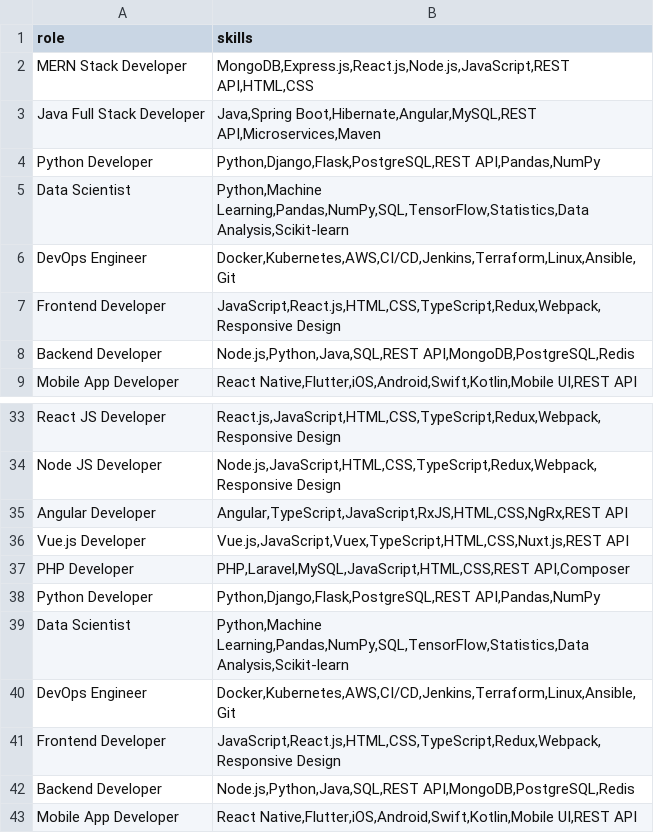
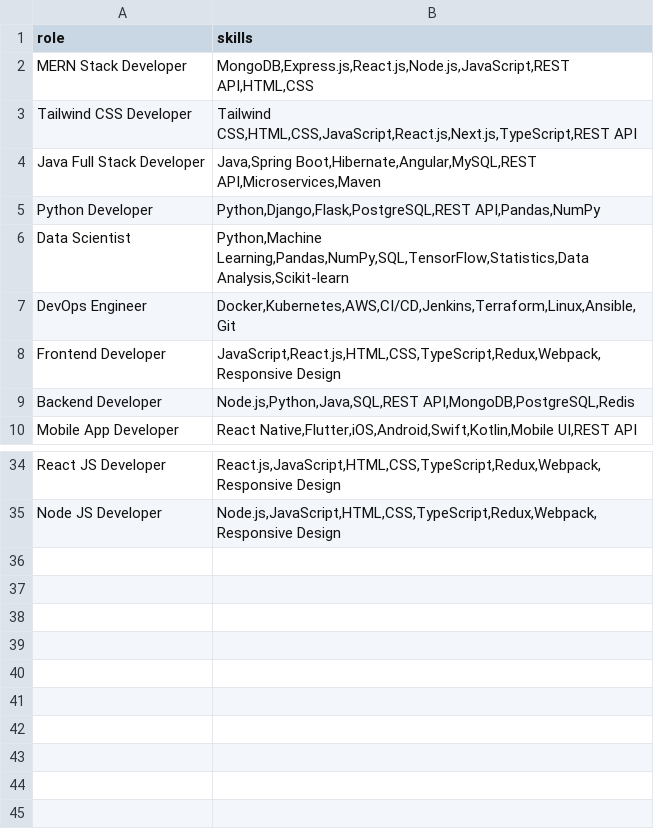
Before and after one commit to soumya3969/skill-suggestion-v1, a CSV file: training_data/role_skills.csv, drawn as a sheet; only a part is shown, gaps mark what is left out; removed rows and columns are numbered as before the commit, all else as after; the diff names each change by its address in the sheet, - before the commit and + after, or states it on an @@ line.

```diff
--- a/training_data/role_skills.csv
+++ b/training_data/role_skills.csv
+row 3: Tailwind CSS Developer | Tailwind CSS,HTML,CSS,JavaScript,React.js,Next.js,TypeScript,REST API
-row 35: Angular Developer | Angular,TypeScript,JavaScript,RxJS,HTML,CSS,NgRx,REST API
-row 36: Vue.js Developer | Vue.js,JavaScript,Vuex,TypeScript,HTML,CSS,Nuxt.js,REST API
-row 37: PHP Developer | PHP,Laravel,MySQL,JavaScript,HTML,CSS,REST API,Composer
-row 38: Python Developer | Python,Django,Flask,PostgreSQL,REST API,Pandas,NumPy
-row 39: Data Scientist | Python,Machine Learning,Pandas,NumPy,SQL,TensorFlow,Statistics,Data Analysis,Scikit-learn
-row 40: DevOps Engineer | Docker,Kubernetes,AWS,CI/CD,Jenkins,Terraform,Linux,Ansible,Git
-row 41: Frontend Developer | JavaScript,React.js,HTML,CSS,TypeScript,Redux,Webpack,Responsive Design
-row 42: Backend Developer | Node.js,Python,Java,SQL,REST API,MongoDB,PostgreSQL,Redis
-row 43: Mobile App Developer | React Native,Flutter,iOS,Android,Swift,Kotlin,Mobile UI,REST API
```
Also changed, not shown: 7 other files.
